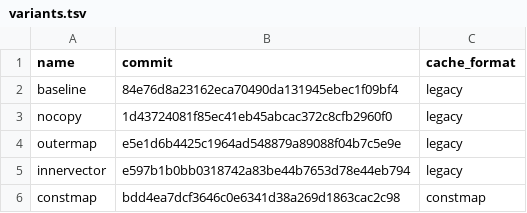
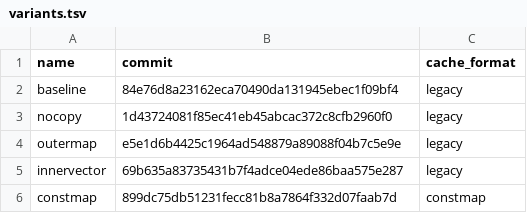
Before and after one commit to jadidbourbaki/ngram-cache-bench, a TSV file: variants.tsv, drawn as a sheet.

```diff
--- a/variants.tsv
+++ b/variants.tsv
@@ -4,3 +4,3 @@ nocopy	1d43724081f85ec41eb45abcac372c8cfb2960f0	legacy
 outermap	e5e1d6b4425c1964ad548879a89088f04b7c5e9e	legacy
-innervector	e597b1b0bb0318742a83be44b7653d78e44eb794	legacy
-constmap	bdd4ea7dcf3646c0e6341d38a269d1863cac2c98	constmap
+innervector	69b635a83735431b7f4adce04ede86baa575e287	legacy
+constmap	899dc75db51231fecc81b8a7864f332d07faab7d	constmap
```
Also changed, not shown: 4 other files.
